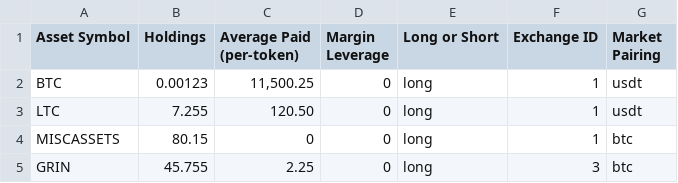
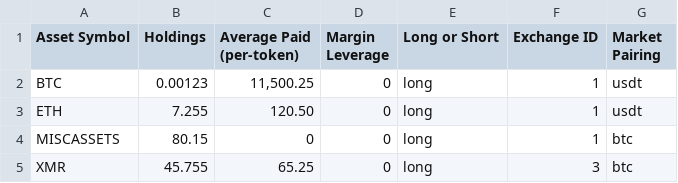
Before and after one commit to BensonP8/Open_Crypto_Tracker, a CSV file: DOCUMENTATION-ETC/PORTFOLIO-IMPORT-EXAMPLE-SPREADSHEET.csv, drawn as a sheet.

```diff
--- a/DOCUMENTATION-ETC/PORTFOLIO-IMPORT-EXAMPLE-SPREADSHEET.csv
+++ b/DOCUMENTATION-ETC/PORTFOLIO-IMPORT-EXAMPLE-SPREADSHEET.csv
@@ -2,4 +2,4 @@
 BTC,0.00123,"11,500.25",0,long,1,usdt
-LTC,7.255,120.50,0,long,1,usdt
+ETH,7.255,120.50,0,long,1,usdt
 MISCASSETS,80.15,0,0,long,1,btc
-GRIN,45.755,2.25,0,long,3,btc
+XMR,45.755,65.25,0,long,3,btc
```
Also changed, not shown: 18 other files.
